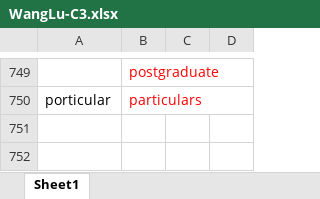
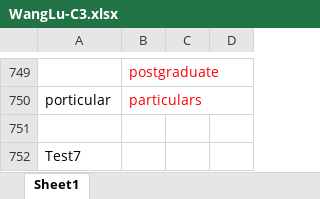
Before and after one commit to Liuhongzhi2018/LearningforIELTS, an Excel workbook: WangLu-C3.xlsx, sheet Sheet1, drawn as a sheet; only a part is shown, gaps mark what is left out; values as stored, in another font and other column widths than the file's, no borders; the diff names each change by its address in the sheet, - before the commit and + after, or states it on an @@ line.

Commit message:
Update note

```diff
--- a/WangLu-C3.xlsx (sheet Sheet1)
+++ b/WangLu-C3.xlsx (sheet Sheet1)
+row 751: (empty)
+row 752: Test7
```
